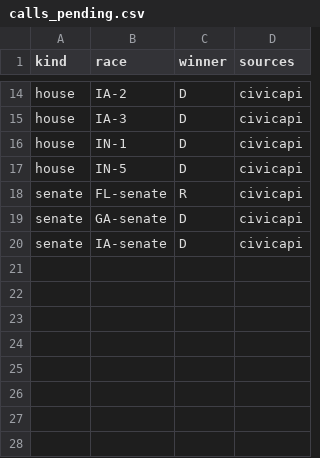
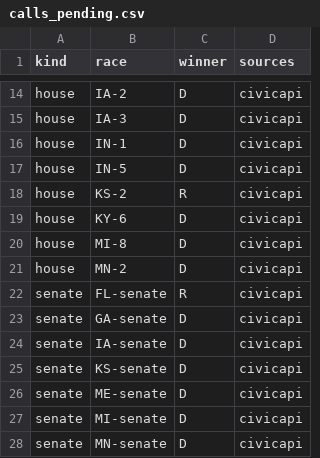
Before and after one commit to danbaer0413-cpu/election-needle, a CSV file: data/calls_pending.csv, drawn as a sheet; only a part is shown, gaps mark what is left out; the diff names each change by its address in the sheet, - before the commit and + after, or states it on an @@ line.

```diff
--- a/data/calls_pending.csv
+++ b/data/calls_pending.csv
+row 18: house | KS-2 | R | civicapi
+row 19: house | KY-6 | D | civicapi
+row 20: house | MI-8 | D | civicapi
+row 21: house | MN-2 | D | civicapi
+row 25: senate | KS-senate | D | civicapi
+row 26: senate | ME-senate | D | civicapi
+row 27: senate | MI-senate | D | civicapi
+row 28: senate | MN-senate | D | civicapi
```
Also changed, not shown: data/auto_calls_log.csv, data/needle_log.csv, 2 other files.
